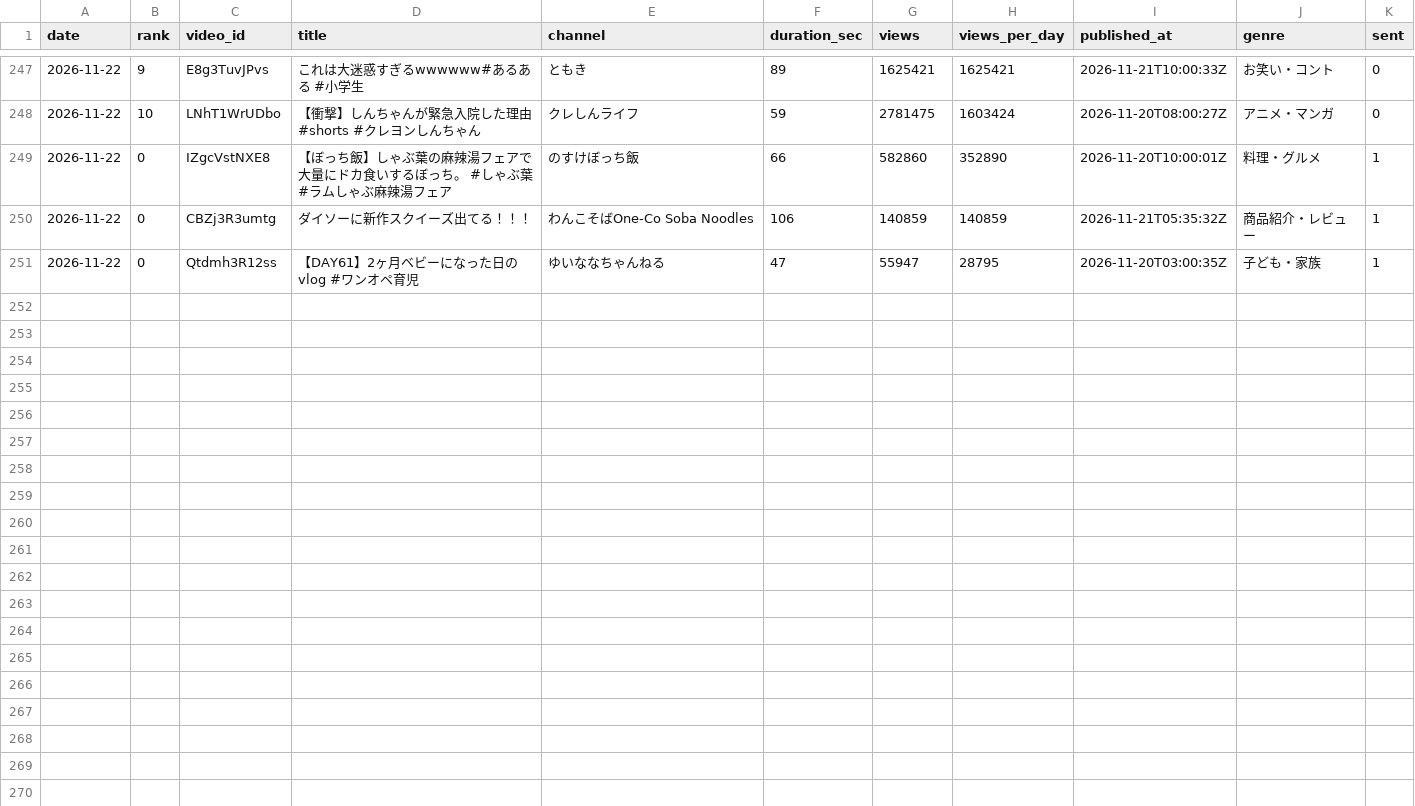
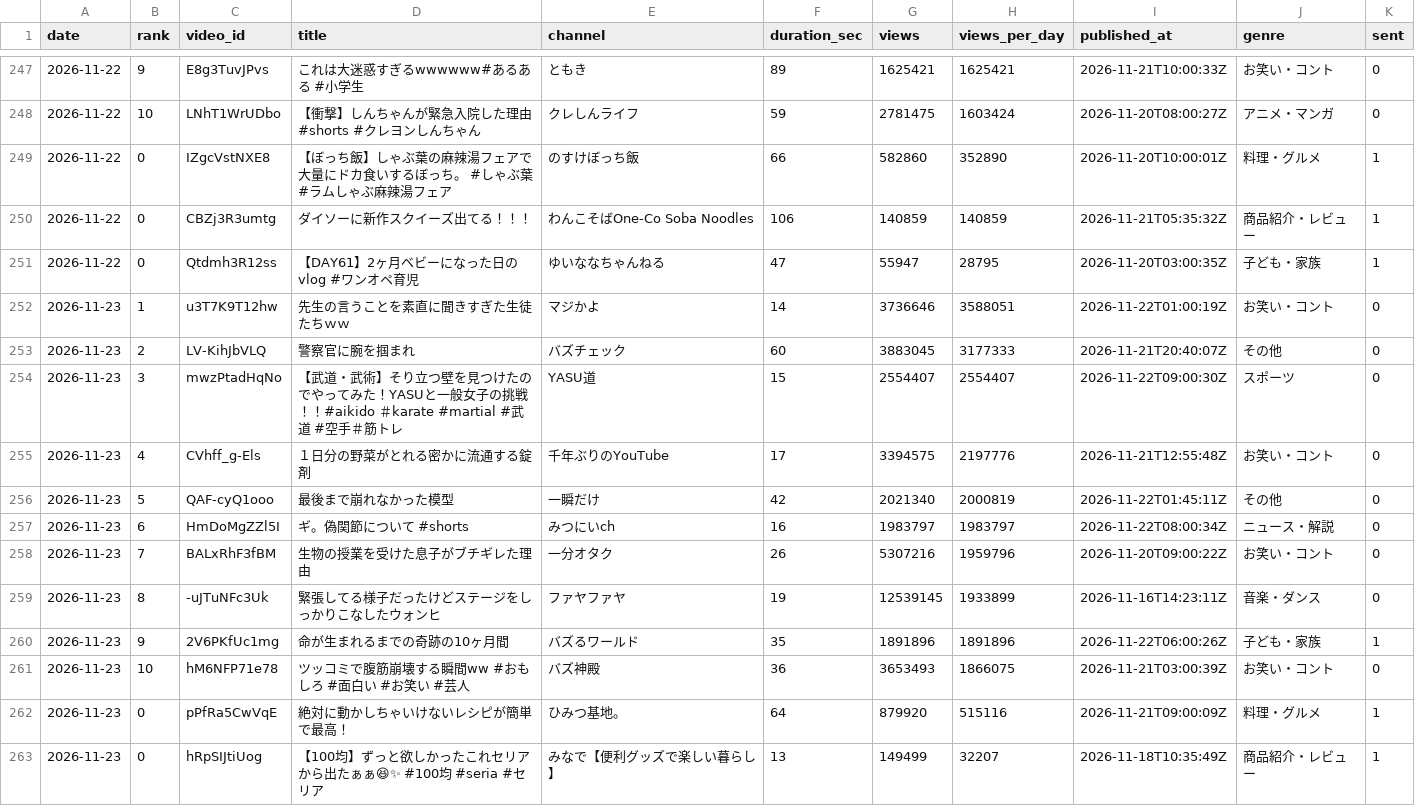
Before and after one commit to m-tsuna/buzz-shorts-research, a CSV file: data/history.csv, drawn as a sheet; only a part is shown, gaps mark what is left out.

```diff
--- a/data/history.csv
+++ b/data/history.csv
@@ -251 +251,13 @@ date,rank,video_id,title,channel,duration_sec,views,views_per_day,published_at,g
 2026-11-22,0,Qtdmh3R12ss,【DAY61】2ヶ月ベビーになった日のvlog #ワンオペ育児,ゆいななちゃんねる,47,55947,28795,2026-11-20T03:00:35Z,子ども・家族,1
+2026-11-23,1,u3T7K9T12hw,先生の言うことを素直に聞きすぎた生徒たちｗｗ,マジかよ,14,3736646,3588051,2026-11-22T01:00:19Z,お笑い・コント,0
+2026-11-23,2,LV-KihJbVLQ,警察官に腕を掴まれ,バズチェック,60,3883045,3177333,2026-11-21T20:40:07Z,その他,0
+2026-11-23,3,mwzPtadHqNo,【武道・武術】そり立つ壁を見つけたのでやってみた！YASUと一般女子の挑戦！！#aikido  ＃karate #martial #武道 #空手＃筋トレ,YASU道,15,2554407,2554407,2026-11-22T09:00:30Z,スポーツ,0
+2026-11-23,4,CVhff_g-Els,１日分の野菜がとれる密かに流通する錠剤,千年ぶりのYouTube,17,3394575,2197776,2026-11-21T12:55:48Z,お笑い・コント,0
+2026-11-23,5,QAF-cyQ1ooo,最後まで崩れなかった模型,一瞬だけ,42,2021340,2000819,2026-11-22T01:45:11Z,その他,0
+2026-11-23,6,HmDoMgZZl5I,ギ。偽関節について  #shorts,みつにいch,16,1983797,1983797,2026-11-22T08:00:34Z,ニュース・解説,0
+2026-11-23,7,BALxRhF3fBM,生物の授業を受けた息子がブチギレた理由,一分オタク,26,5307216,1959796,2026-11-20T09:00:22Z,お笑い・コント,0
+2026-11-23,8,-uJTuNFc3Uk,緊張してる様子だったけどステージをしっかりこなしたウォンヒ,ファヤファヤ,19,12539145,1933899,2026-11-16T14:23:11Z,音楽・ダンス,0
+2026-11-23,9,2V6PKfUc1mg,命が生まれるまでの奇跡の10ヶ月間,バズるワールド,35,1891896,1891896,2026-11-22T06:00:26Z,子ども・家族,1
+2026-11-23,10,hM6NFP71e78,ツッコミで腹筋崩壊する瞬間ww #おもしろ #面白い #お笑い #芸人,バズ神殿,36,3653493,1866075,2026-11-21T03:00:39Z,お笑い・コント,0
+2026-11-23,0,pPfRa5CwVqE,絶対に動かしちゃいけないレシピが簡単で最高！,ひみつ基地。,64,879920,515116,2026-11-21T09:00:09Z,料理・グルメ,1
+2026-11-23,0,hRpSIJtiUog,【100均】ずっと欲しかったこれセリアから出たぁぁ😆✨ #100均 #seria #セリア,みなで【便利グッズで楽しい暮らし】,13,149499,32207,2026-11-18T10:35:49Z,商品紹介・レビュー,1
```
